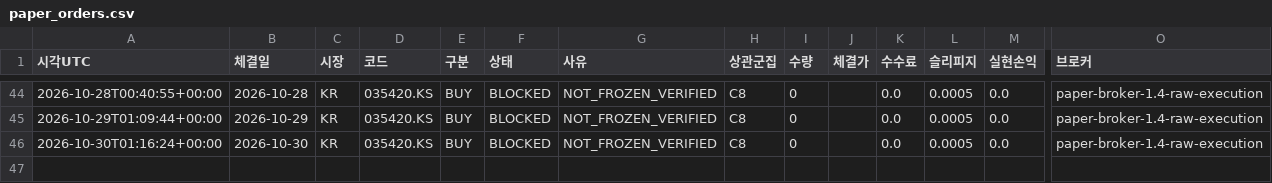
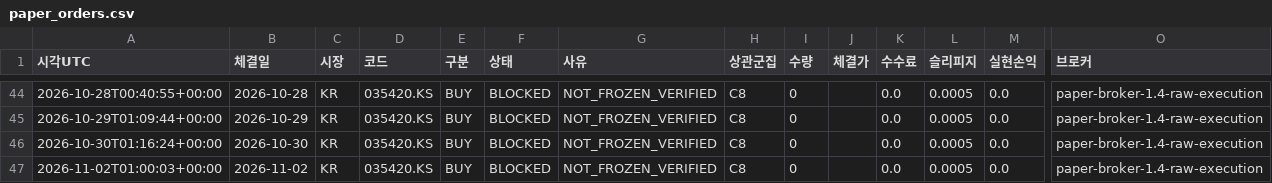
Before and after one commit to dg4200355-arch/apex-ai-trading-bot, a CSV file: reports/paper_orders.csv, drawn as a sheet; only a part is shown, gaps mark what is left out; rows hold the shown columns only; the diff names each change by its address in the sheet, - before the commit and + after, or states it on an @@ line.

```diff
--- a/reports/paper_orders.csv
+++ b/reports/paper_orders.csv
+row 47: 2026-11-02T01:00:03+00:00 | 2026-11-02 | KR | 035420.KS | BUY | BLOCKED | NOT_FROZEN_VERIFIED | C8 | 0 |  | 0.0 | 0.0005 | 0.0 | paper-broker-1.4-raw-execution
```
Also changed, not shown: reports/latest_confirmation.csv, reports/latest_validation.csv, 12 other files.
